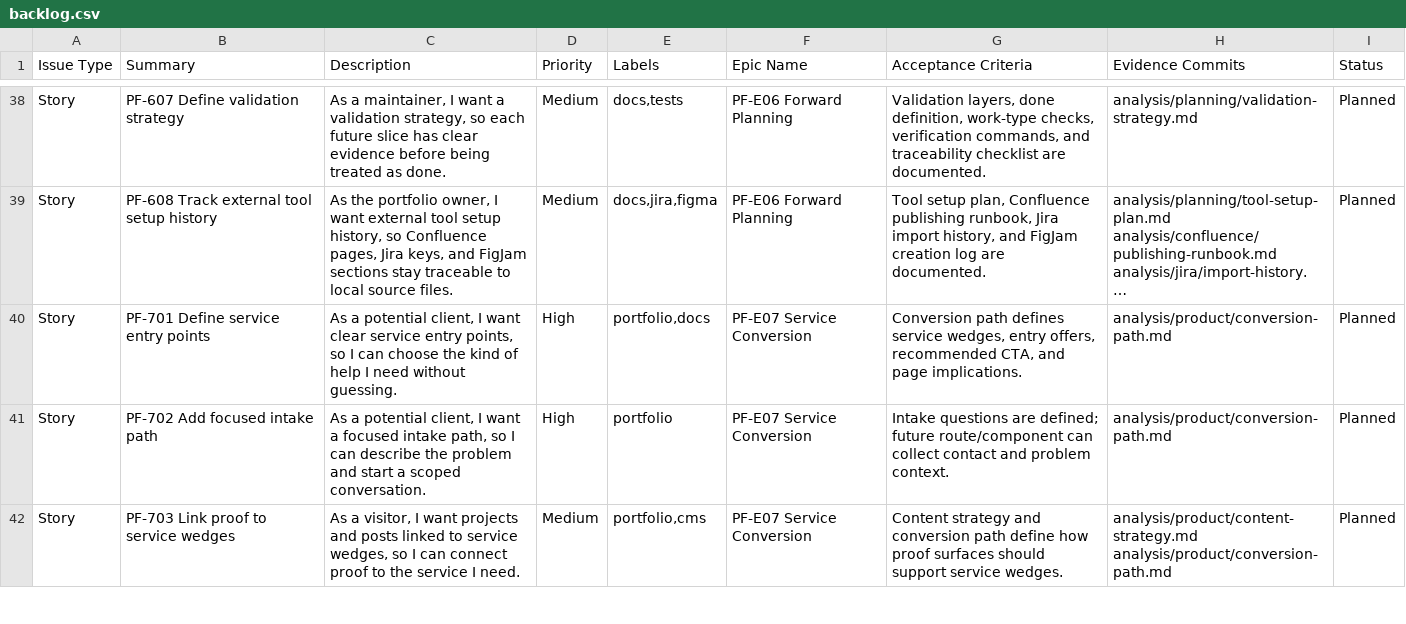
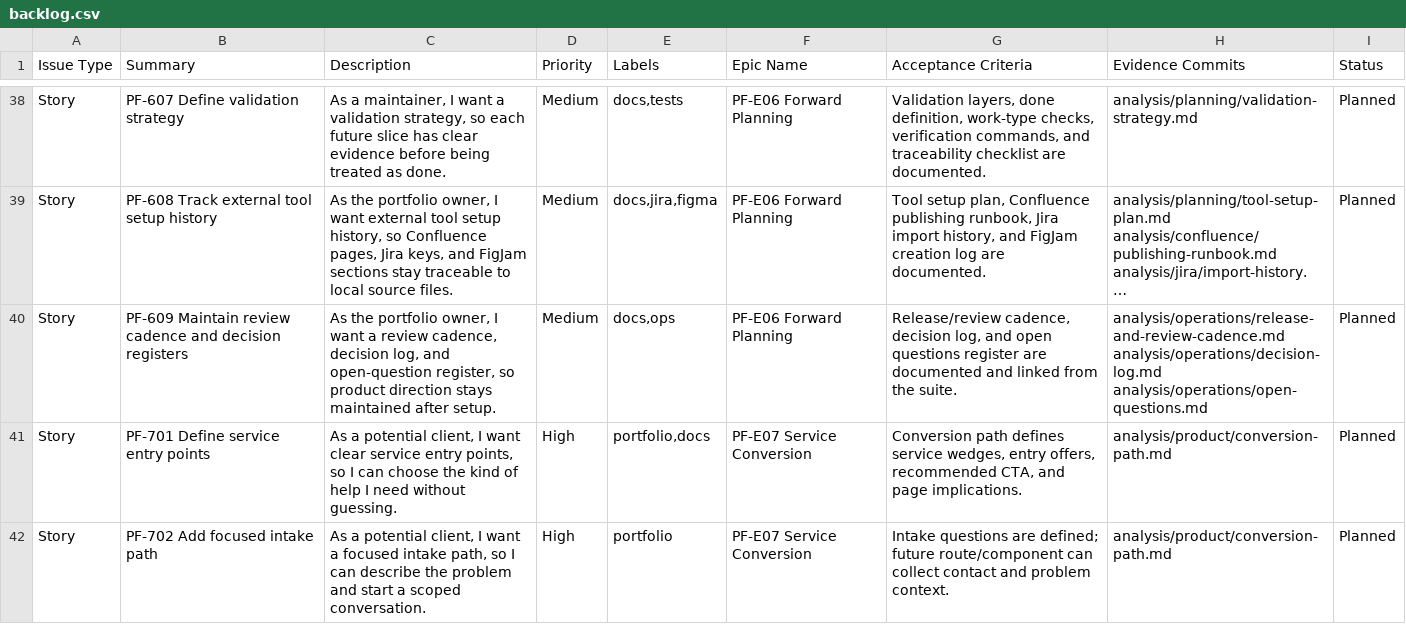
Before and after one commit to TheThouZands/portfolio, a CSV file: analysis/jira/backlog.csv, drawn as a sheet; only a part is shown, gaps mark what is left out; the shorter side is filled out with more unchanged rows; long unchanged cells end in …; the diff names each change by its address in the sheet, - before the commit and + after, or states it on an @@ line.

Commit message:
docs(analysis): add operations cadence [KAN-49]

```diff
--- a/analysis/jira/backlog.csv
+++ b/analysis/jira/backlog.csv
+row 40: Story | PF-609 Maintain review cadence and decision registers | As the portfolio owner, I want a review cadence, decision log, and open-question register, so product direction stays maintained after setup. | Medium | docs,ops | PF-E06 Forward Planning | Release/review cadence, decision log, and open questions register are documented and linked from the suite. | analysis/operations/release-and-review-cadence.md analysis/operations/decision-log.md analysis/operations/open-questions.md | Planned
```
Also changed, not shown: 8 other files.
